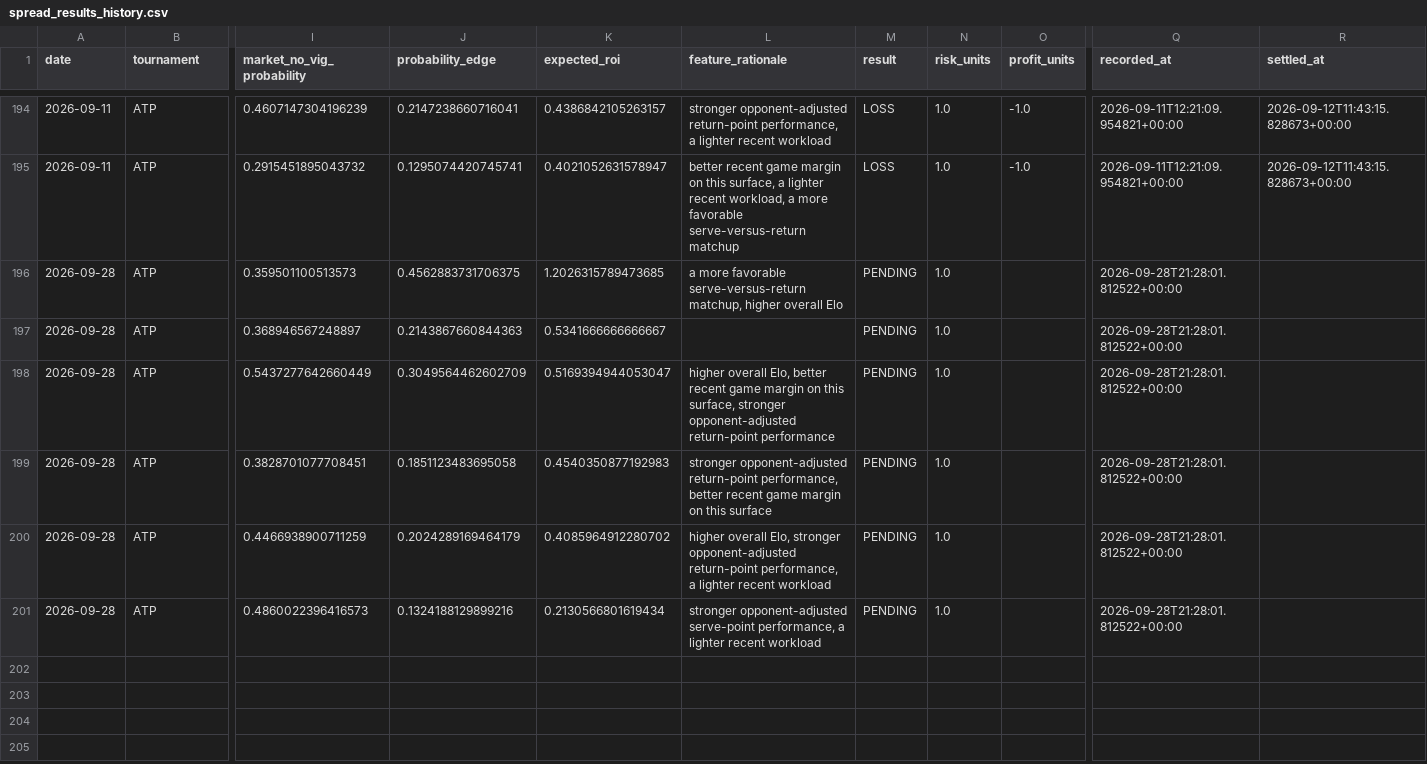
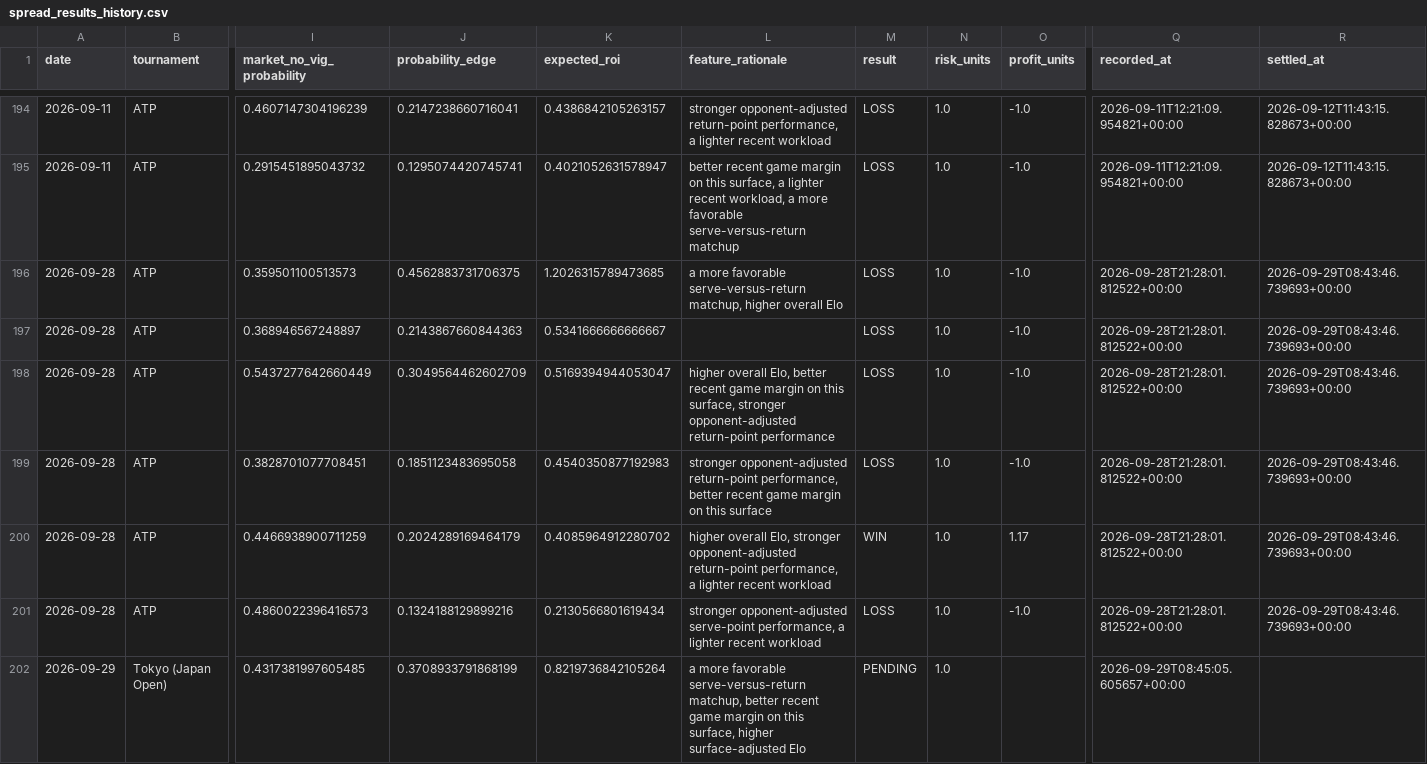
Before and after one commit to dchang0611/tennis-spread-model, a CSV file: tennis_model_output/spread_results_history.csv, drawn as a sheet; only a part is shown, gaps mark what is left out; rows hold the shown columns only; the diff covers the shown part only; the diff names each change by its address in the sheet, - before the commit and + after, or states it on an @@ line.

```diff
--- a/tennis_model_output/spread_results_history.csv
+++ b/tennis_model_output/spread_results_history.csv
-M196:M199 (result): PENDING
+M196:M199 (result): LOSS
-O196:O199 (profit_units): (empty)
+O196:O199 (profit_units): -1.0
-R196:R201 (settled_at): (empty)
+R196:R201 (settled_at): 2026-09-29T08:43:46.739693+00:00
-M200 (result): PENDING
+M200 (result): WIN
-O200 (profit_units): (empty)
+O200 (profit_units): 1.17
-M201 (result): PENDING
+M201 (result): LOSS
-O201 (profit_units): (empty)
+O201 (profit_units): -1.0
+row 202: 2026-09-29 | Tokyo (Japan Open) | 0.4317381997605485 | 0.3708933791868199 | 0.8219736842105264 | a more favorable serve-versus-return matchup, better recent game margin on this surface, higher surface-adjusted Elo | PENDING | 1.0 |  | 2026-09-29T08:45:05.605657+00:00
```
Also changed, not shown: 7 added rows elsewhere in this file, 5 other files.
